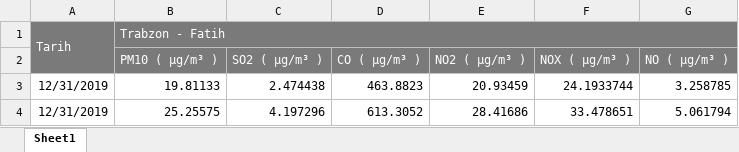
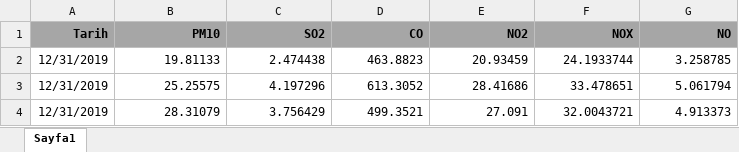
Before and after one commit to ookann/ymgk-1, an Excel workbook: 1. Aşama/Veri.xlsx, sheet Sayfa1, drawn as a sheet; only a part is shown; the shorter side is filled out with more unchanged rows; values as stored, in another font and other column widths than the file's, no borders; removed rows and columns are numbered as before the commit, all else as after; the diff names each change by its address in the sheet, - before the commit and + after, or states it on an @@ line.

Commit message:
yazilim

```diff
--- a/1. Aşama/Veri.xlsx (sheet Sayfa1)
+++ b/1. Aşama/Veri.xlsx (sheet Sayfa1)
-sheet tab: Sheet1
+sheet tab: Sayfa1
-row 1: Tarih | Trabzon - Fatih
-row 2:  | PM10 ( µg/m³ ) | SO2 ( µg/m³ ) | CO ( µg/m³ ) | NO2 ( µg/m³ ) | NOX ( µg/m³ ) | NO ( µg/m³ )
+row 1: Tarih | PM10 | SO2 | CO | NO2 | NOX | NO
```
